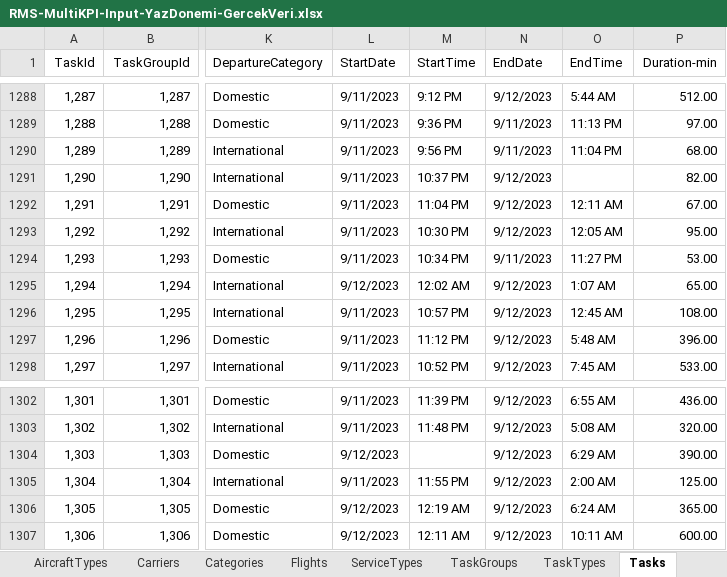
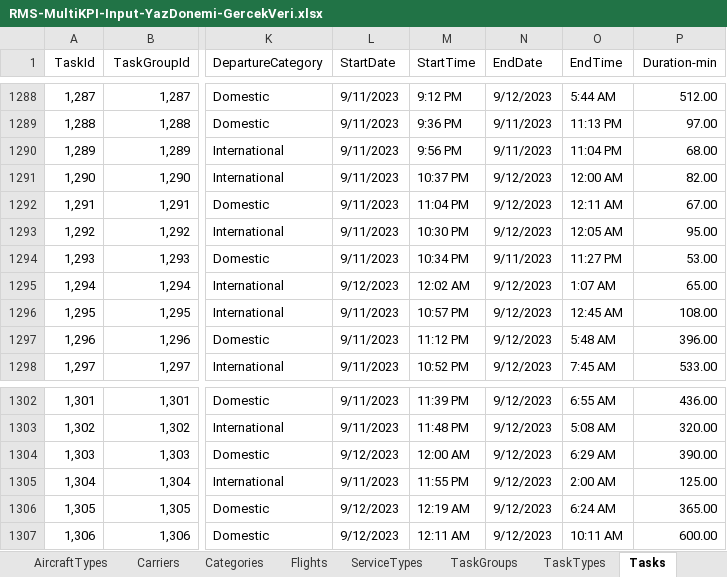
Before and after one commit to mozdemir19/INDR491-Init, an Excel workbook: modified/Summer/RMS-MultiKPI-Input-YazDonemi-GercekVeri.xlsx, sheet Tasks, drawn as a sheet; only a part is shown, gaps mark what is left out; values as stored, in another font and other column widths than the file's, no borders; the diff names each change by its address in the sheet, - before the commit and + after, or states it on an @@ line.

```diff
--- a/modified/Summer/RMS-MultiKPI-Input-YazDonemi-GercekVeri.xlsx (sheet Tasks)
+++ b/modified/Summer/RMS-MultiKPI-Input-YazDonemi-GercekVeri.xlsx (sheet Tasks)
-O1291 (EndTime): (empty)
+O1291 (EndTime): 12:00 AM
-M1304 (StartTime): (empty)
+M1304 (StartTime): 12:00 AM
```
Also changed, not shown: modified/Winter/RMS-MultiKPI-Input-KisDonemi-GercekVeri.xlsx, 5 other files.
